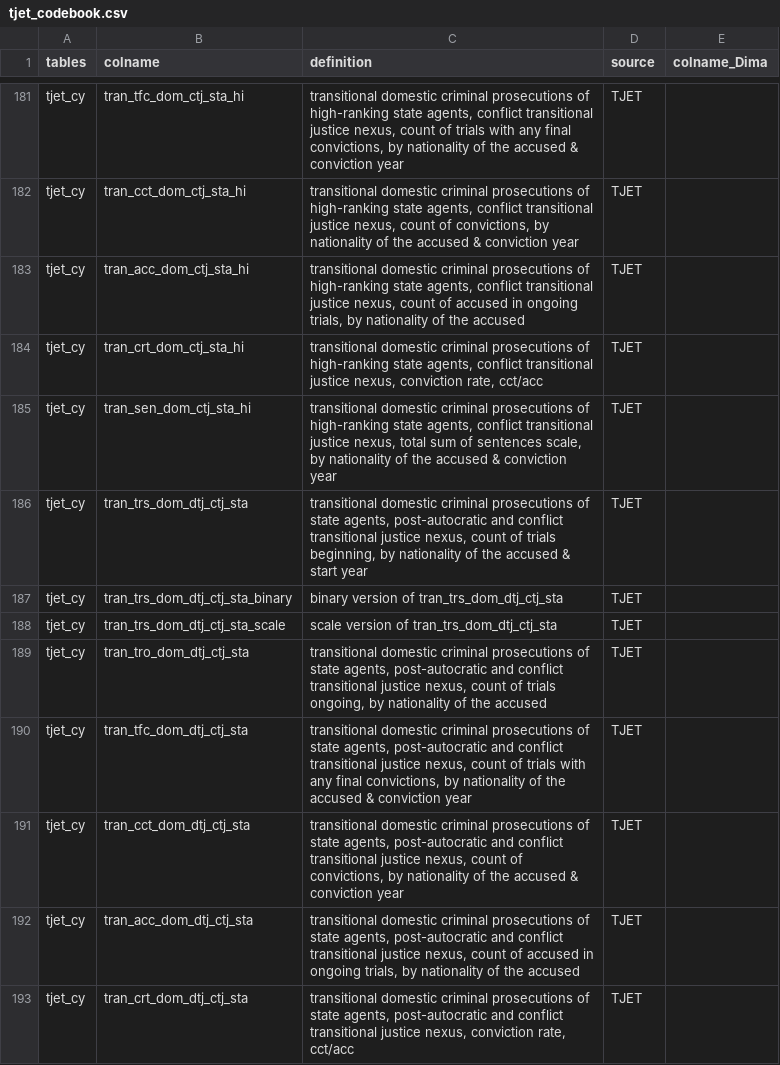
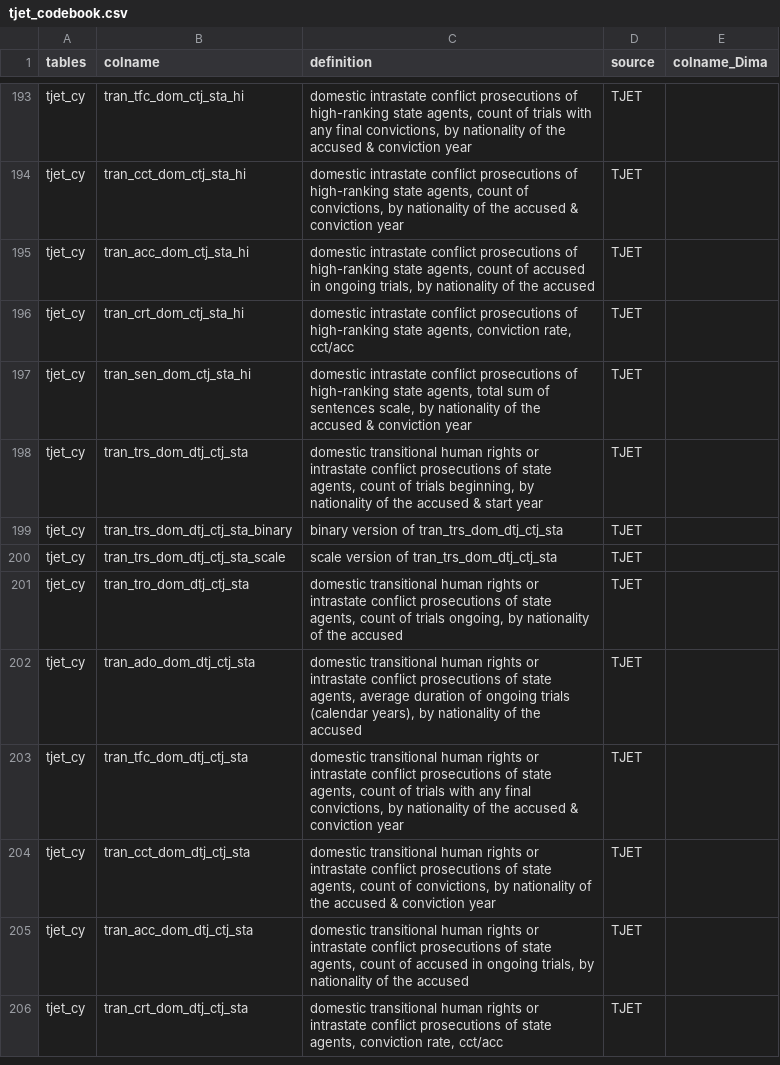
Before and after one commit to tjetdata/tjet-db, a CSV file: data/tjet_codebook.csv, drawn as a sheet; only a part is shown, gaps mark what is left out; addresses are those after the commit; the diff covers the shown part only; the diff names each change by its address in the sheet, - before the commit and + after, or states it on an @@ line.

Commit message:
revised language for trials measures in codebook

```diff
--- a/data/tjet_codebook.csv
+++ b/data/tjet_codebook.csv
-C193 (definition): transitional domestic criminal prosecutions of high-ranking state agents, conflict transitional justice nexus, count of…
+C193 (definition): domestic intrastate conflict prosecutions of high-ranking state agents, count of…
-C194 (definition): transitional domestic criminal prosecutions of high-ranking state agents, conflict transitional justice nexus, count of…
+C194 (definition): domestic intrastate conflict prosecutions of high-ranking state agents, count of…
-C195 (definition): transitional domestic criminal prosecutions of high-ranking state agents, conflict transitional justice nexus, count of…
+C195 (definition): domestic intrastate conflict prosecutions of high-ranking state agents, count of…
-C196 (definition): transitional domestic criminal prosecutions of high-ranking state agents, conflict transitional justice nexus, conviction rate,…
+C196 (definition): domestic intrastate conflict prosecutions of high-ranking state agents, conviction rate,…
-C197 (definition): transitional domestic criminal prosecutions of high-ranking state agents, conflict transitional justice nexus, total sum…
+C197 (definition): domestic intrastate conflict prosecutions of high-ranking state agents, total sum…
-C198 (definition): transitional domestic criminal prosecutions of state agents, post-autocratic and conflict transitional justice nexus, count of…
+C198 (definition): domestic transitional human rights or intrastate conflict prosecutions of state agents, count of…
-C201 (definition): transitional domestic criminal prosecutions of state agents, post-autocratic and conflict transitional justice nexus, count of…
+C201 (definition): domestic transitional human rights or intrastate conflict prosecutions of state agents, count of…
+row 202: tjet_cy | tran_ado_dom_dtj_ctj_sta | domestic transitional human rights or intrastate conflict prosecutions of state agents, average duration of ongoing trials (calendar years), by nationality of the accused | TJET
-C203 (definition): transitional domestic criminal prosecutions of state agents, post-autocratic and conflict transitional justice nexus, count of…
+C203 (definition): domestic transitional human rights or intrastate conflict prosecutions of state agents, count of…
-C204 (definition): transitional domestic criminal prosecutions of state agents, post-autocratic and conflict transitional justice nexus, count of…
+C204 (definition): domestic transitional human rights or intrastate conflict prosecutions of state agents, count of…
-C205 (definition): transitional domestic criminal prosecutions of state agents, post-autocratic and conflict transitional justice nexus, count of…
+C205 (definition): domestic transitional human rights or intrastate conflict prosecutions of state agents, count of…
-C206 (definition): transitional domestic criminal prosecutions of state agents, post-autocratic and conflict transitional justice nexus, conviction rate,…
+C206 (definition): domestic transitional human rights or intrastate conflict prosecutions of state agents, conviction rate,…
```
Also changed, not shown: 17 added rows and 59 edited cells elsewhere in this file.
